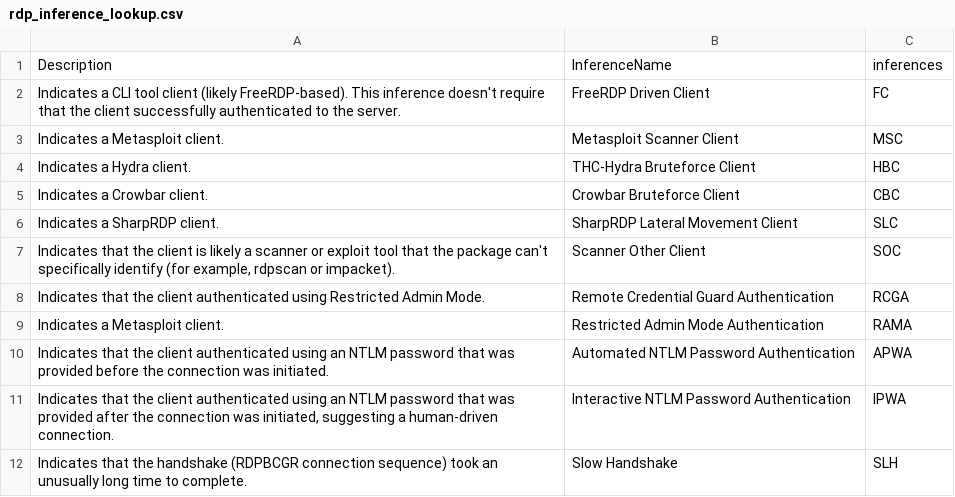
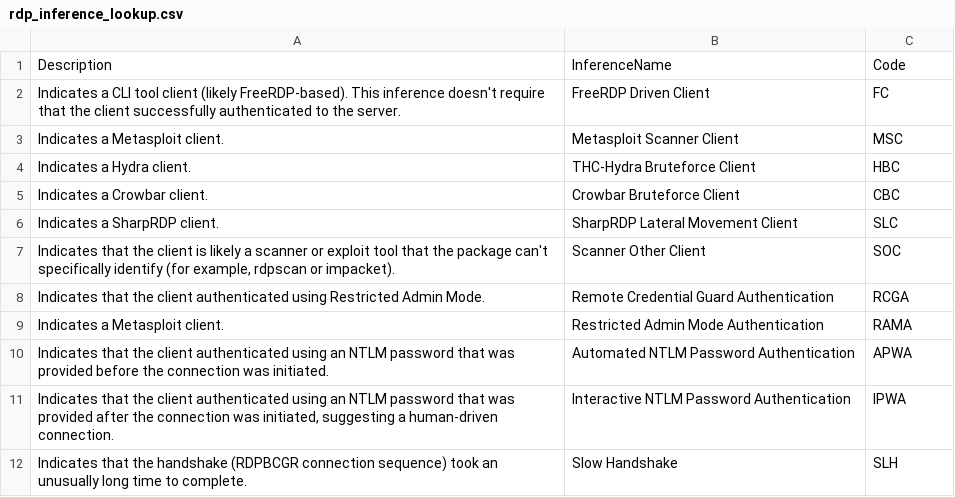
Before and after one commit to corelight/CorelightForSentinelOne, a CSV file: lookups/rdp_inference_lookup.csv, drawn as a sheet.

```diff
--- a/lookups/rdp_inference_lookup.csv
+++ b/lookups/rdp_inference_lookup.csv
@@ -1,2 +1,2 @@
-Description,InferenceName,inferences
+Description,InferenceName,Code
 "Indicates a CLI tool client (likely FreeRDP-based). This inference doesn't require that the client successfully authenticated to the server.",FreeRDP Driven Client,FC
```
Also changed, not shown: 17 other files.
